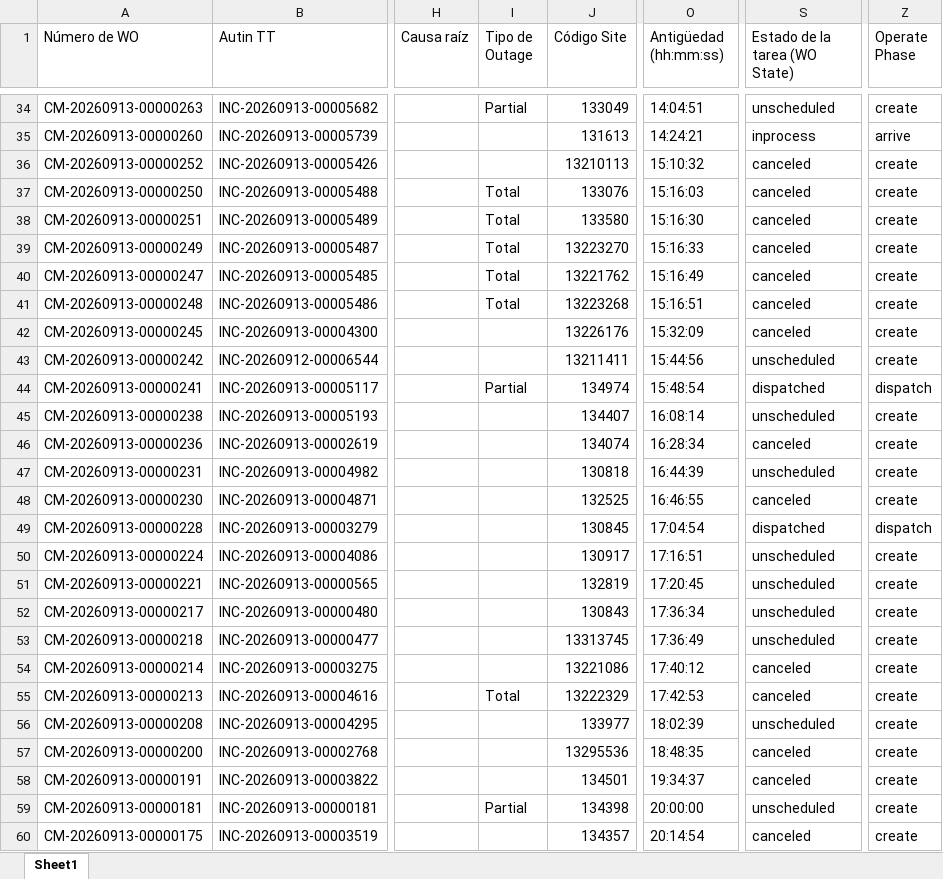
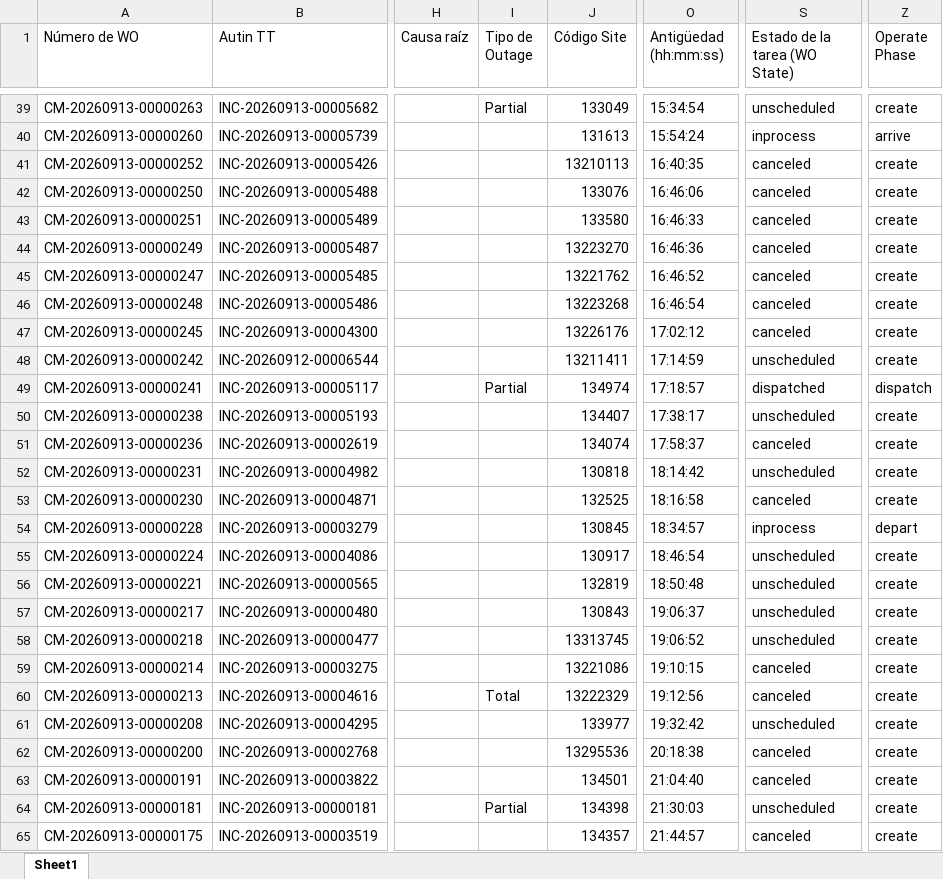
Before and after one commit to hanzpierre-zhan/Nucleus, an Excel workbook: scripts/WOs List FLM.xlsx, sheet Sheet1, drawn as a sheet; only a part is shown, gaps mark what is left out; values as stored, in another font and other column widths than the file's, no borders; addresses are those after the commit; the diff covers the shown part only; the diff names each change by its address in the sheet, - before the commit and + after, or states it on an @@ line.

```diff
--- a/scripts/WOs List FLM.xlsx (sheet Sheet1)
+++ b/scripts/WOs List FLM.xlsx (sheet Sheet1)
-O39 (Antigüedad (hh:mm:ss)): 14:04:51
+O39 (Antigüedad (hh:mm:ss)): 15:34:54
-O40 (Antigüedad (hh:mm:ss)): 14:24:21
+O40 (Antigüedad (hh:mm:ss)): 15:54:24
-O41 (Antigüedad (hh:mm:ss)): 15:10:32
+O41 (Antigüedad (hh:mm:ss)): 16:40:35
-I42:I46 (Tipo de Outage): Total
+I42:I46 (Tipo de Outage): (empty)
-O42 (Antigüedad (hh:mm:ss)): 15:16:03
+O42 (Antigüedad (hh:mm:ss)): 16:46:06
-O43 (Antigüedad (hh:mm:ss)): 15:16:30
+O43 (Antigüedad (hh:mm:ss)): 16:46:33
-O44 (Antigüedad (hh:mm:ss)): 15:16:33
+O44 (Antigüedad (hh:mm:ss)): 16:46:36
-O45 (Antigüedad (hh:mm:ss)): 15:16:49
+O45 (Antigüedad (hh:mm:ss)): 16:46:52
-O46 (Antigüedad (hh:mm:ss)): 15:16:51
+O46 (Antigüedad (hh:mm:ss)): 16:46:54
-O47 (Antigüedad (hh:mm:ss)): 15:32:09
+O47 (Antigüedad (hh:mm:ss)): 17:02:12
-O48 (Antigüedad (hh:mm:ss)): 15:44:56
+O48 (Antigüedad (hh:mm:ss)): 17:14:59
-O49 (Antigüedad (hh:mm:ss)): 15:48:54
+O49 (Antigüedad (hh:mm:ss)): 17:18:57
-O50 (Antigüedad (hh:mm:ss)): 16:08:14
+O50 (Antigüedad (hh:mm:ss)): 17:38:17
-O51 (Antigüedad (hh:mm:ss)): 16:28:34
+O51 (Antigüedad (hh:mm:ss)): 17:58:37
-O52 (Antigüedad (hh:mm:ss)): 16:44:39
+O52 (Antigüedad (hh:mm:ss)): 18:14:42
-O53 (Antigüedad (hh:mm:ss)): 16:46:55
+O53 (Antigüedad (hh:mm:ss)): 18:16:58
-O54 (Antigüedad (hh:mm:ss)): 17:04:54
+O54 (Antigüedad (hh:mm:ss)): 18:34:57
-S54 (Estado de la tarea (WO State)): dispatched
+S54 (Estado de la tarea (WO State)): inprocess
-Z54 (Operate Phase): dispatch
+Z54 (Operate Phase): depart
-O55 (Antigüedad (hh:mm:ss)): 17:16:51
+O55 (Antigüedad (hh:mm:ss)): 18:46:54
-O56 (Antigüedad (hh:mm:ss)): 17:20:45
+O56 (Antigüedad (hh:mm:ss)): 18:50:48
-O57 (Antigüedad (hh:mm:ss)): 17:36:34
+O57 (Antigüedad (hh:mm:ss)): 19:06:37
-O58 (Antigüedad (hh:mm:ss)): 17:36:49
+O58 (Antigüedad (hh:mm:ss)): 19:06:52
-O59 (Antigüedad (hh:mm:ss)): 17:40:12
+O59 (Antigüedad (hh:mm:ss)): 19:10:15
-O60 (Antigüedad (hh:mm:ss)): 17:42:53
+O60 (Antigüedad (hh:mm:ss)): 19:12:56
-O61 (Antigüedad (hh:mm:ss)): 18:02:39
+O61 (Antigüedad (hh:mm:ss)): 19:32:42
-O62 (Antigüedad (hh:mm:ss)): 18:48:35
+O62 (Antigüedad (hh:mm:ss)): 20:18:38
-O63 (Antigüedad (hh:mm:ss)): 19:34:37
+O63 (Antigüedad (hh:mm:ss)): 21:04:40
-O64 (Antigüedad (hh:mm:ss)): 20:00:00
+O64 (Antigüedad (hh:mm:ss)): 21:30:03
-O65 (Antigüedad (hh:mm:ss)): 20:14:54
+O65 (Antigüedad (hh:mm:ss)): 21:44:57
```
Also changed, not shown: 5 added rows, 7 removed rows and 179 edited cells elsewhere in this sheet, scripts/WOs List PEXT.xlsx, 2 other files.
